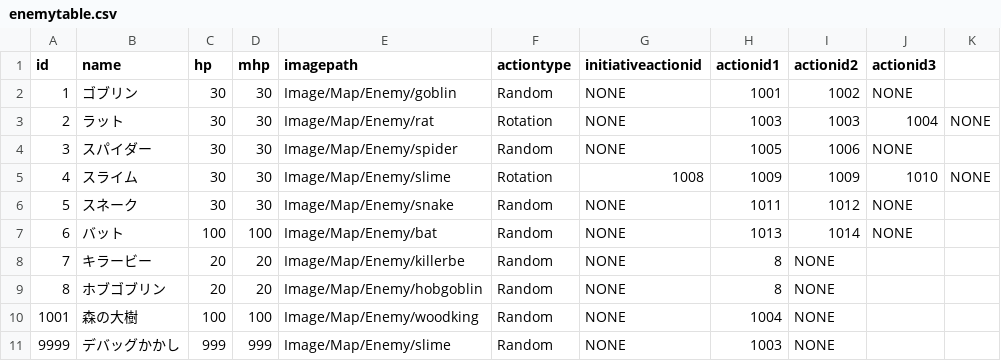
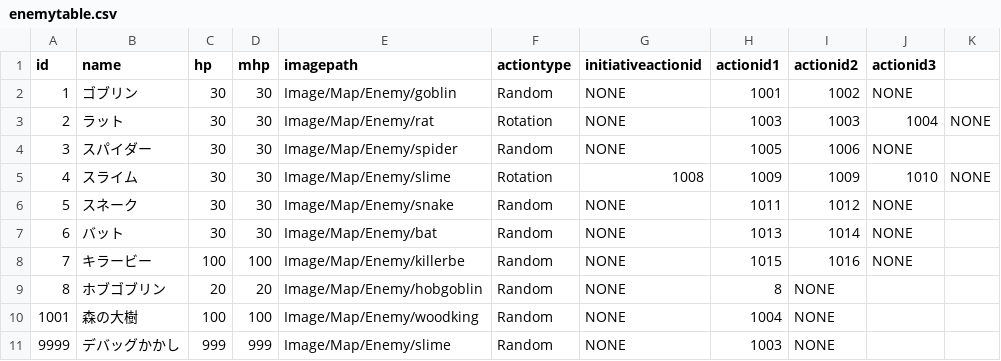
Before and after one commit to yamashita8655/STSLike, a CSV file: Assets/Resources/Csv/enemytable.csv, drawn as a sheet.

```diff
--- a/Assets/Resources/Csv/enemytable.csv
+++ b/Assets/Resources/Csv/enemytable.csv
@@ -6,4 +6,4 @@ id,name,hp,mhp,imagepath,actiontype,initiativeactionid,actionid1,actionid2,actio
 5,スネーク,30,30,Image/Map/Enemy/snake,Random,NONE,1011,1012,NONE,
-6,バット,100,100,Image/Map/Enemy/bat,Random,NONE,1013,1014,NONE,
-7,キラービー,20,20,Image/Map/Enemy/killerbe,Random,NONE,8,NONE,,
+6,バット,30,30,Image/Map/Enemy/bat,Random,NONE,1013,1014,NONE,
+7,キラービー,100,100,Image/Map/Enemy/killerbe,Random,NONE,1015,1016,NONE,
 8,ホブゴブリン,20,20,Image/Map/Enemy/hobgoblin,Random,NONE,8,NONE,,
```
Also changed, not shown: Assets/Resources/Csv/actiontable2.csv, 12 other files.
